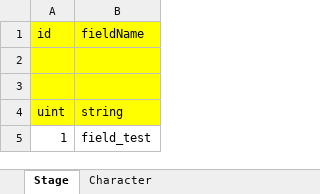
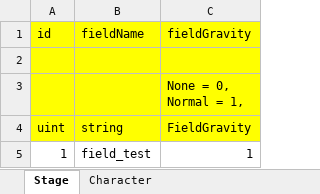
Before and after one commit to tani-shi/chsopoly-client, an Excel workbook: Excels/Ingame.xlsx, sheet Stage, drawn as a sheet; values as stored, in another font and other column widths than the file's, no borders; ↵ is a line break in a cell; the diff names each change by its address in the sheet, - before the commit and + after, or states it on an @@ line.

```diff
--- a/Excels/Ingame.xlsx (sheet Stage)
+++ b/Excels/Ingame.xlsx (sheet Stage)
+column C (fieldGravity), rows 3-5: None = 0, ↵ Normal = 1, | FieldGravity | 1
```
Also changed, not shown: sheet Character, 22 other files.
